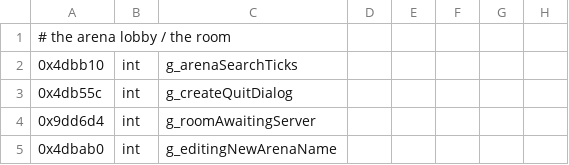
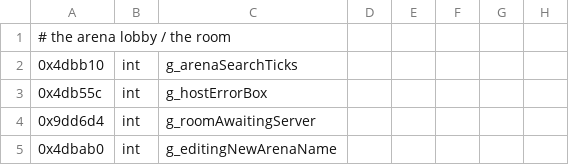
Before and after one commit to sekuza009/axis-recomp, a CSV file: tools/names/globals11.csv, drawn as a sheet; only a part is shown.

```diff
--- a/tools/names/globals11.csv
+++ b/tools/names/globals11.csv
@@ -2,3 +2,3 @@
 0x4dbb10,int,g_arenaSearchTicks
-0x4db55c,int,g_createQuitDialog
+0x4db55c,int,g_hostErrorBox
 0x9dd6d4,int,g_roomAwaitingServer
```
Also changed, not shown: tools/names/rename_audit4.csv, 15 other files.
